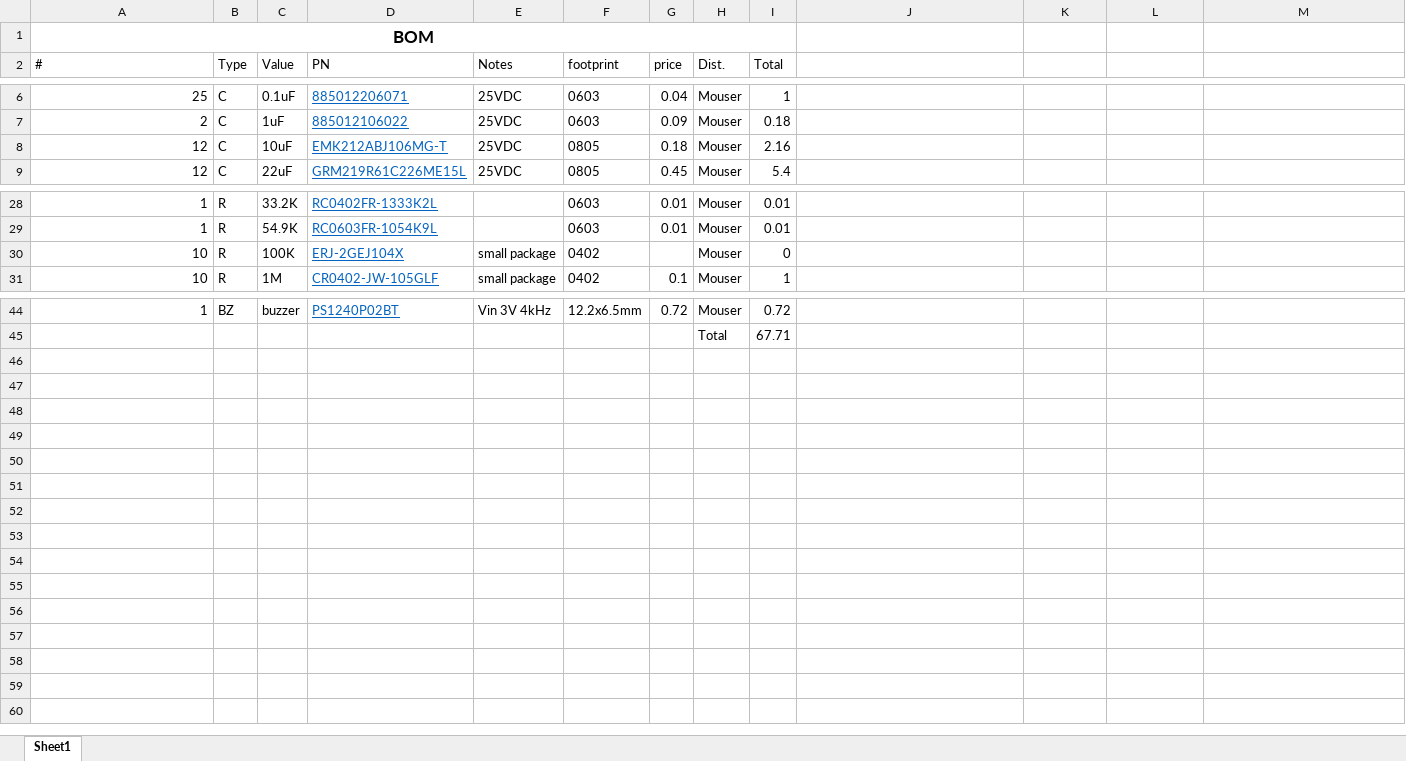
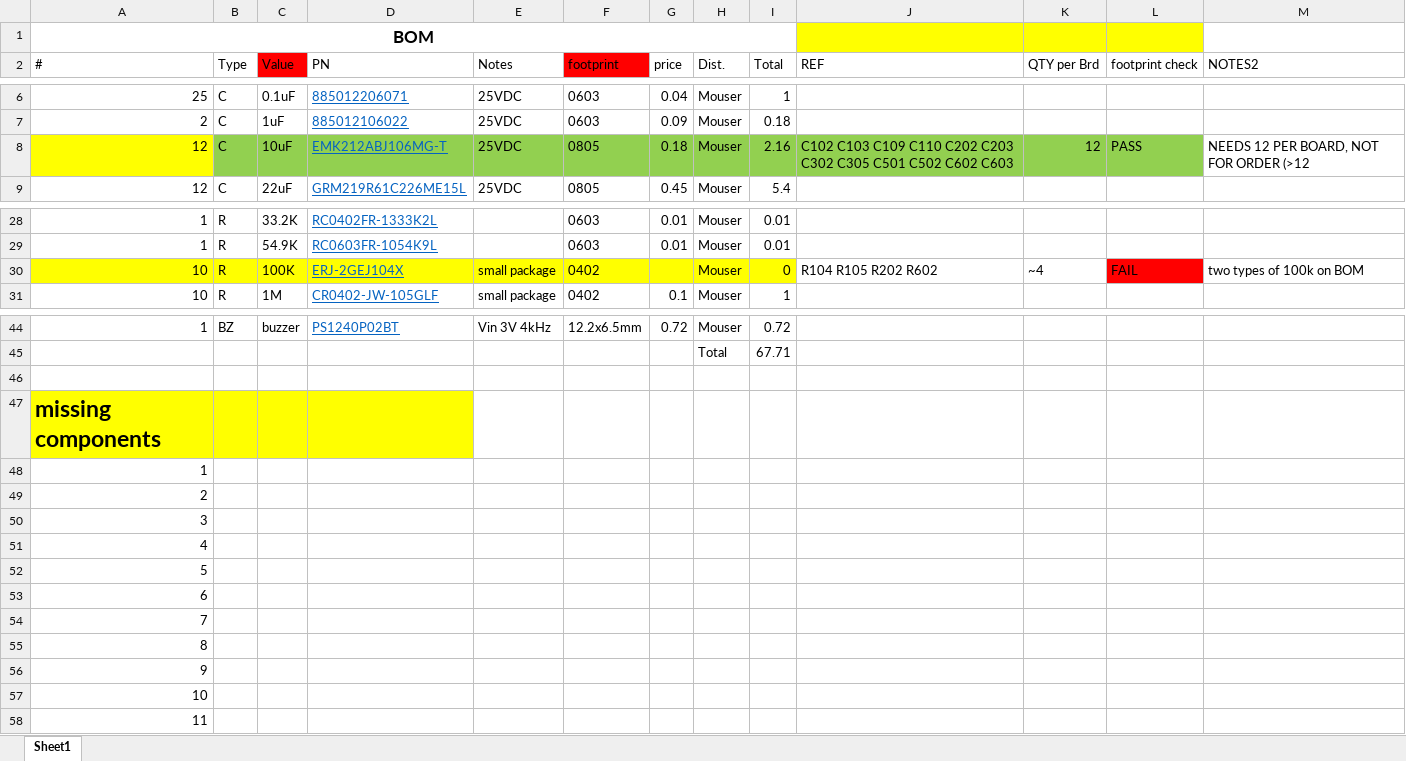
Before and after one commit to bin2ai/Senior_Design, an Excel workbook: BOM/BOM_4-24.xlsx, sheet Sheet1, drawn as a sheet; only a part is shown, gaps mark what is left out; values as stored, in another font and other column widths than the file's, no borders; table styles not drawn; the diff names each change by its address in the sheet, - before the commit and + after, or states it on an @@ line.

Commit message:
99 percent ready to order

```diff
--- a/BOM/BOM_4-24.xlsx (sheet Sheet1)
+++ b/BOM/BOM_4-24.xlsx (sheet Sheet1)
-J1:L1 fill: none
+J1:L1 fill: #FFFF00
-C2 fill: none
+C2 fill: #FF0000
-F2 fill: none
+F2 fill: #FF0000
-J2: (empty)
+J2: REF
-K2: (empty)
+K2: QTY per Brd
-L2: (empty)
+L2: footprint check
-M2: (empty)
+M2: NOTES2
-A8 fill: none
+A8 fill: #FFFF00
-B8:L8 fill: none
+B8:L8 fill: #92D050
-J8 (REF): (empty)
+J8 (REF): C102 C103 C109 C110 C202 C203 C302 C305 C501 C502 C602 C603
-K8 (QTY per Brd): (empty)
+K8 (QTY per Brd): 12
-L8 (footprint check): (empty)
+L8 (footprint check): PASS
-M8 (NOTES2): (empty)
+M8 (NOTES2): NEEDS 12 PER BOARD, NOT FOR ORDER (>12
-A30:I30 fill: none
+A30:I30 fill: #FFFF00
-J30 (REF): (empty)
+J30 (REF): R104 R105 R202 R602
-K30 (QTY per Brd): (empty)
+K30 (QTY per Brd): ~4
-L30 (footprint check): (empty)
+L30 (footprint check): FAIL
-L30 fill: none
+L30 fill: #FF0000
-M30 (NOTES2): (empty)
+M30 (NOTES2): two types of 100k on BOM
+row 46: (empty)
+row 47: missing components
+row 48: 1
+row 49: 2
+row 50: 3
+row 51: 4
+row 52: 5
+row 53: 6
+row 54: 7
+row 55: 8
+row 56: 9
+row 57: 10
+row 58: 11
```
Also changed, not shown: 36 other files.
